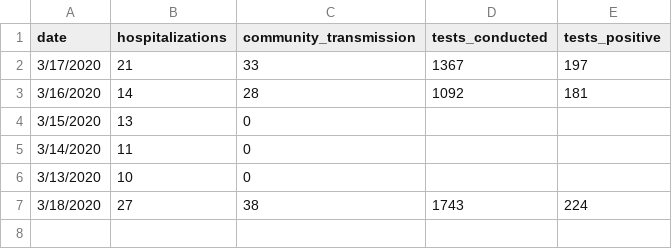
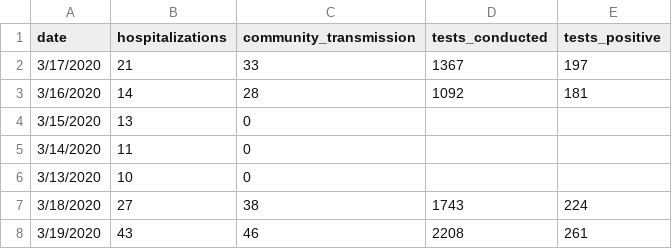
Before and after one commit to rgknight/COVID-19-MA-County, a CSV file: data/statewide_data.csv, drawn as a sheet.

```diff
--- a/data/statewide_data.csv
+++ b/data/statewide_data.csv
@@ -7 +7,2 @@ date,hospitalizations,community_transmission,tests_conducted,tests_positive
 3/18/2020,27,38,1743,224
+3/19/2020,43,46,2208,261
```
Also changed, not shown: data/covid-19-ma-county-long.csv, data/covid-19-ma-county-wide.csv, 2 other files.
